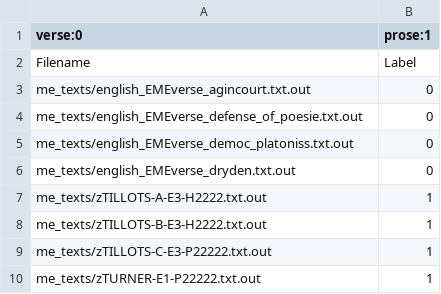
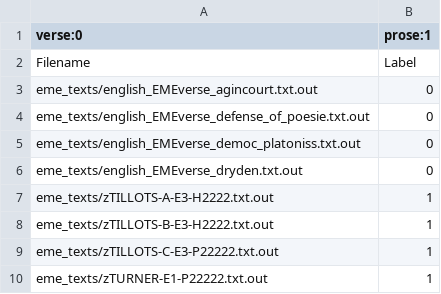
Before and after one commit to diyclassics/qcrit, a CSV file: demo/eme_texts/classifications.csv, drawn as a sheet.

Commit message:
Update demo files

```diff
--- a/demo/eme_texts/classifications.csv
+++ b/demo/eme_texts/classifications.csv
@@ -2,9 +2,9 @@ verse:0,prose:1
 Filename,Label
-me_texts/english_EMEverse_agincourt.txt.out,0
-me_texts/english_EMEverse_defense_of_poesie.txt.out,0
-me_texts/english_EMEverse_democ_platoniss.txt.out,0
-me_texts/english_EMEverse_dryden.txt.out,0
-me_texts/zTILLOTS-A-E3-H2222.txt.out,1
-me_texts/zTILLOTS-B-E3-H2222.txt.out,1
-me_texts/zTILLOTS-C-E3-P22222.txt.out,1
-me_texts/zTURNER-E1-P22222.txt.out,1
+eme_texts/english_EMEverse_agincourt.txt.out,0
+eme_texts/english_EMEverse_defense_of_poesie.txt.out,0
+eme_texts/english_EMEverse_democ_platoniss.txt.out,0
+eme_texts/english_EMEverse_dryden.txt.out,0
+eme_texts/zTILLOTS-A-E3-H2222.txt.out,1
+eme_texts/zTILLOTS-B-E3-H2222.txt.out,1
+eme_texts/zTILLOTS-C-E3-P22222.txt.out,1
+eme_texts/zTURNER-E1-P22222.txt.out,1
```
